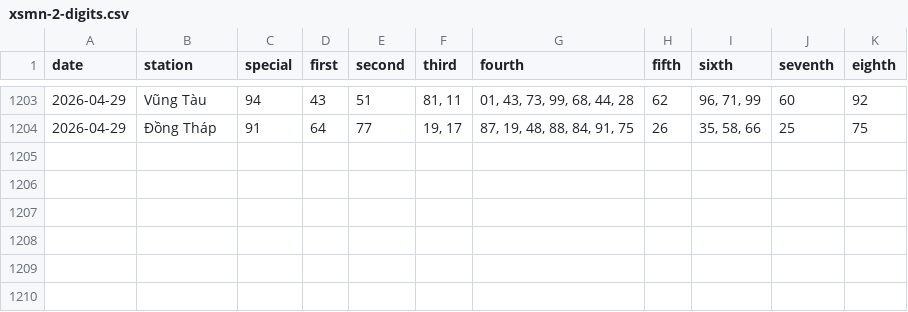
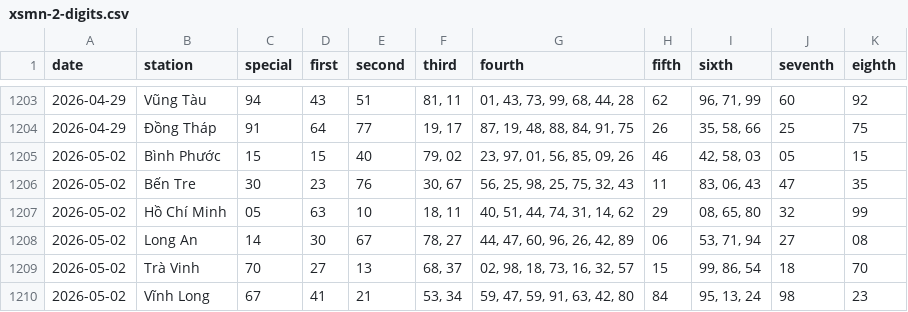
Before and after one commit to tuanseo5t-alt/xsmn-xsmt, a CSV file: data/xsmn/xsmn-2-digits.csv, drawn as a sheet; only a part is shown, gaps mark what is left out.

```diff
--- a/data/xsmn/xsmn-2-digits.csv
+++ b/data/xsmn/xsmn-2-digits.csv
@@ -1204 +1204,7 @@ date,station,special,first,second,third,fourth,fifth,sixth,seventh,eighth
 2026-04-29,Đồng Tháp,91,64,77,"19, 17","87, 19, 48, 88, 84, 91, 75",26,"35, 58, 66",25,75
+2026-05-02,Bình Phước,15,15,40,"79, 02","23, 97, 01, 56, 85, 09, 26",46,"42, 58, 03",05,15
+2026-05-02,Bến Tre,30,23,76,"30, 67","56, 25, 98, 25, 75, 32, 43",11,"83, 06, 43",47,35
+2026-05-02,Hồ Chí Minh,05,63,10,"18, 11","40, 51, 44, 74, 31, 14, 62",29,"08, 65, 80",32,99
+2026-05-02,Long An,14,30,67,"78, 27","44, 47, 60, 96, 26, 42, 89",06,"53, 71, 94",27,08
+2026-05-02,Trà Vinh,70,27,13,"68, 37","02, 98, 18, 73, 16, 32, 57",15,"99, 86, 54",18,70
+2026-05-02,Vĩnh Long,67,41,21,"53, 34","59, 47, 59, 91, 63, 42, 80",84,"95, 13, 24",98,23
```
Also changed, not shown: data/xsmn/xsmn-sparse.csv, data/xsmn/xsmn.csv, 10 other files.
